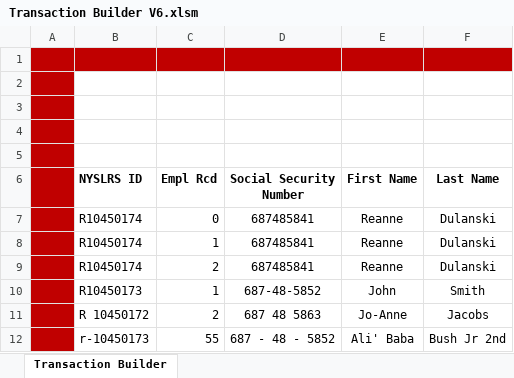
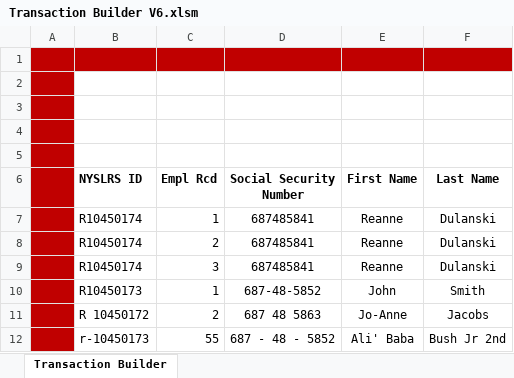
Before and after one commit to NYSLRS/Transaction-Builder, an Excel workbook: Transaction Builder V6.xlsm, sheet Transaction Builder, drawn as a sheet; values as stored, in another font and other column widths than the file's, no borders; charts and pictures and conditional formats not drawn; removed rows and columns are numbered as before the commit, all else as after; the diff names each change by its address in the sheet, - before the commit and + after, or states it on an @@ line.

```diff
--- a/Transaction Builder V6.xlsm (sheet Transaction Builder)
+++ b/Transaction Builder V6.xlsm (sheet Transaction Builder)
-row 7:  | R10450174 | 0 | 687485841 | Reanne | Dulanski
+row 9:  | R10450174 | 3 | 687485841 | Reanne | Dulanski
```
Also changed, not shown: charts or pictures, 11 other files.
